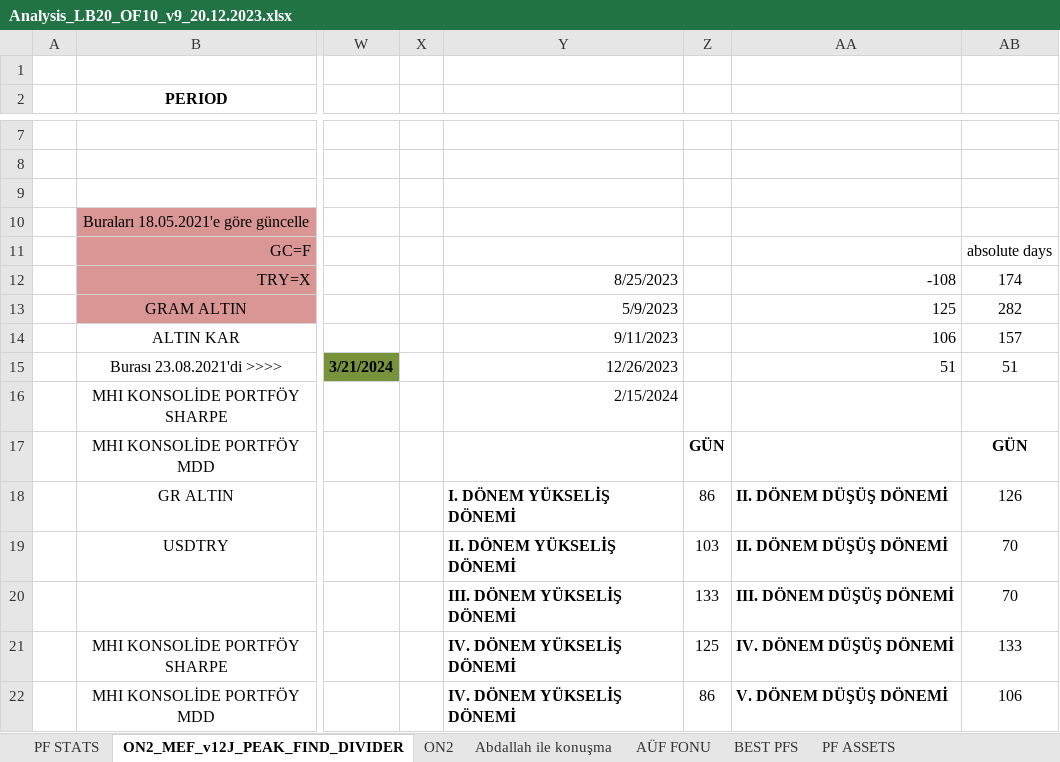
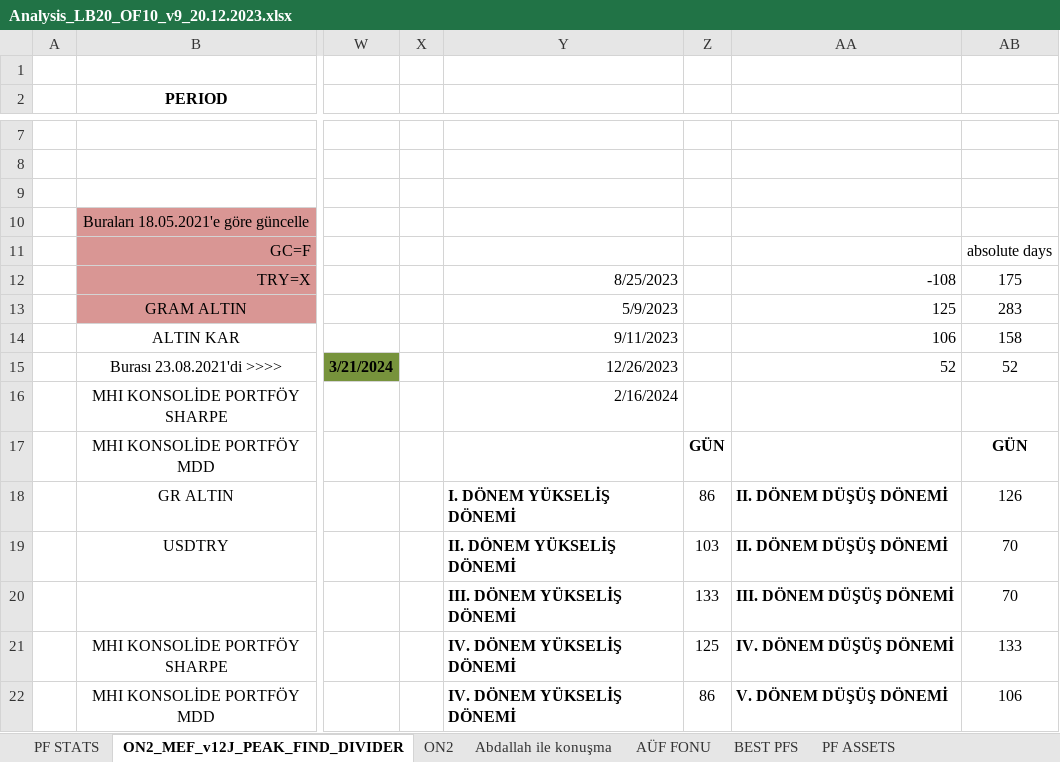
Before and after one commit to MarkovMarkowitz/MarkovMarkowitzV2, an Excel workbook: XLS-CSV/Analysis_LB20_OF10_v9_20.12.2023.xlsx, sheet ON2_MEF_v12J_PEAK_FIND_DIVIDER, drawn as a sheet; only a part is shown, gaps mark what is left out; values as stored, in another font and other column widths than the file's, no borders; charts and pictures not drawn; the diff names each change by its address in the sheet, - before the commit and + after, or states it on an @@ line.

```diff
--- a/XLS-CSV/Analysis_LB20_OF10_v9_20.12.2023.xlsx (sheet ON2_MEF_v12J_PEAK_FIND_DIVIDER)
+++ b/XLS-CSV/Analysis_LB20_OF10_v9_20.12.2023.xlsx (sheet ON2_MEF_v12J_PEAK_FIND_DIVIDER)
-AB12: 174
+AB12: 175
-AB13: 282
+AB13: 283
-AB14: 157
+AB14: 158
-AA15: 51
+AA15: 52
-AB15: 51
+AB15: 52
-Y16: 2/15/2024
+Y16: 2/16/2024
```
Also changed, not shown: charts or pictures, 12 other files.
